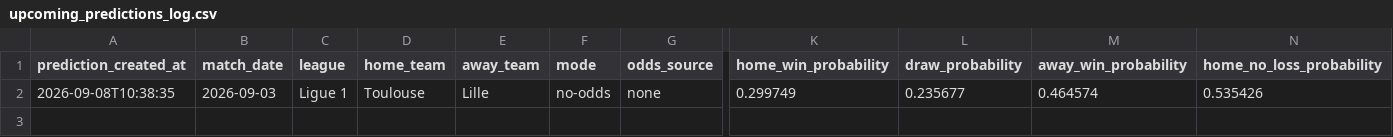
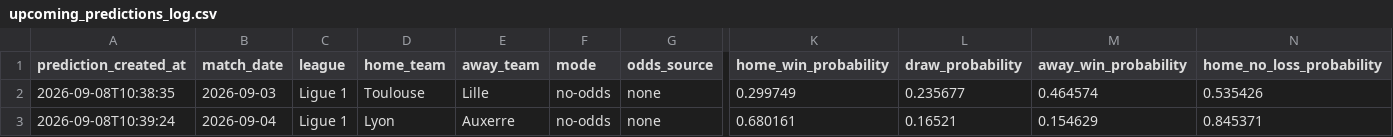
Before and after one commit to Albanbala93/football-proba-app, a CSV file: data/predictions/upcoming_predictions_log.csv, drawn as a sheet; only a part is shown, gaps mark what is left out; rows hold the shown columns only; the diff names each change by its address in the sheet, - before the commit and + after, or states it on an @@ line.

Commit message:
Enregistre une prediction : Lyon vs Auxerre (2026-09-04)

```diff
--- a/data/predictions/upcoming_predictions_log.csv
+++ b/data/predictions/upcoming_predictions_log.csv
+row 3: 2026-09-08T10:39:24 | 2026-09-04 | Ligue 1 | Lyon | Auxerre | no-odds | none | 0.680161 | 0.16521 | 0.154629 | 0.845371
```
